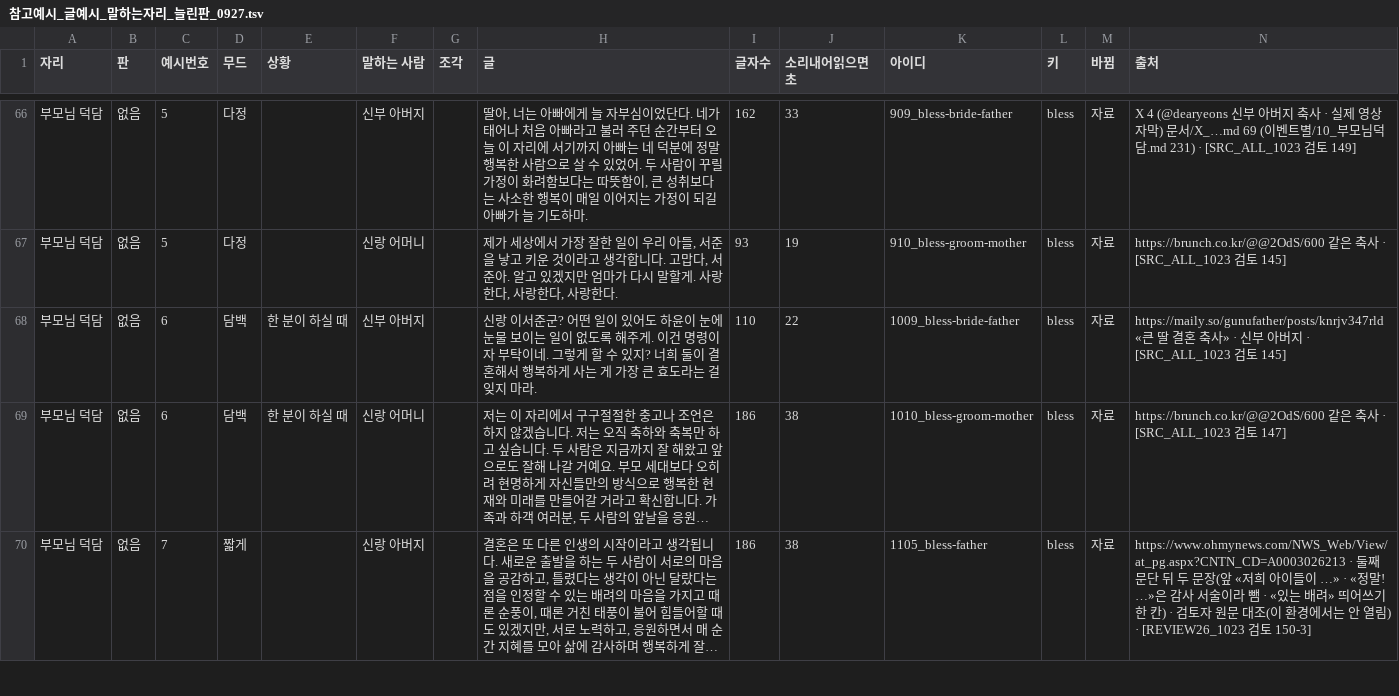
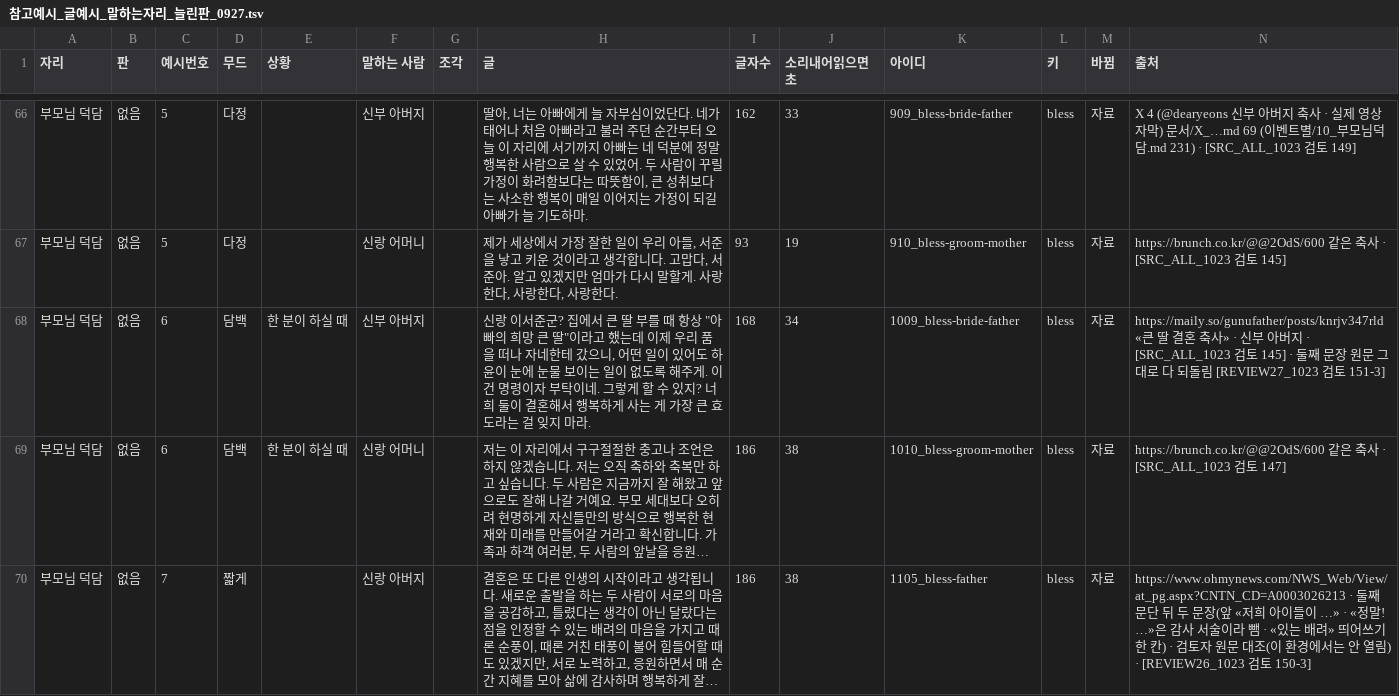
Before and after one commit to gtrddrt7706-cpu/momentedit-site, a TSV file: docs/plans/식순연구/참고예시_글예시_말하는자리_늘린판_0927.tsv, drawn as a sheet; only a part is shown, gaps mark what is left out; long unchanged cells end in …; the diff covers the shown part only; the diff names each change by its address in the sheet, - before the commit and + after, or states it on an @@ line.

```diff
--- a/docs/plans/식순연구/참고예시_글예시_말하는자리_늘린판_0927.tsv
+++ b/docs/plans/식순연구/참고예시_글예시_말하는자리_늘린판_0927.tsv
-H68 (글): …서준군? 어떤 일…
+H68 (글): …서준군? 집에서 큰 딸 부를 때 항상 "아빠의 희망 큰 딸"이라고 했는데 이제 우리 품을 떠나 자네한테 갔으니, 어떤 일…
-I68 (글자수): 110
+I68 (글자수): 168
-J68 (소리내어읽으면초): 22
+J68 (소리내어읽으면초): 34
-N68 (출처): …145]
+N68 (출처): …145] · 둘째 문장 원문 그대로 다 되돌림 [REVIEW27_1023 검토 151-3]
```
Also changed, not shown: 1 removed row and 18 edited cells elsewhere in this file, 50 other files.
